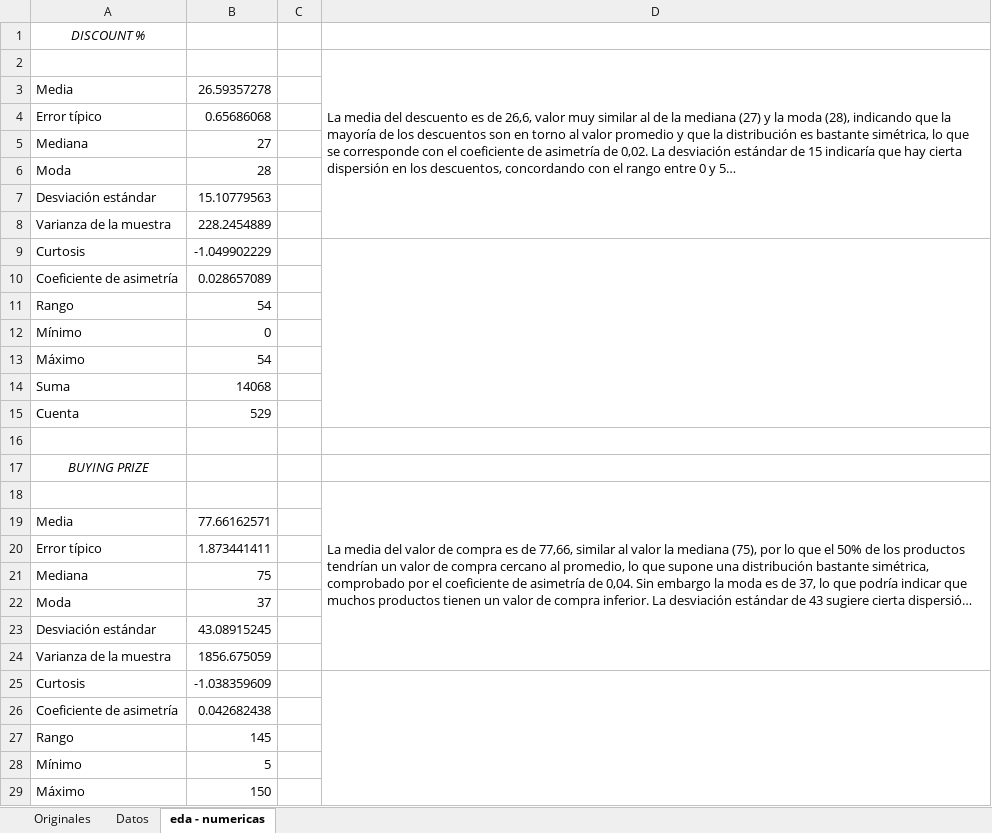
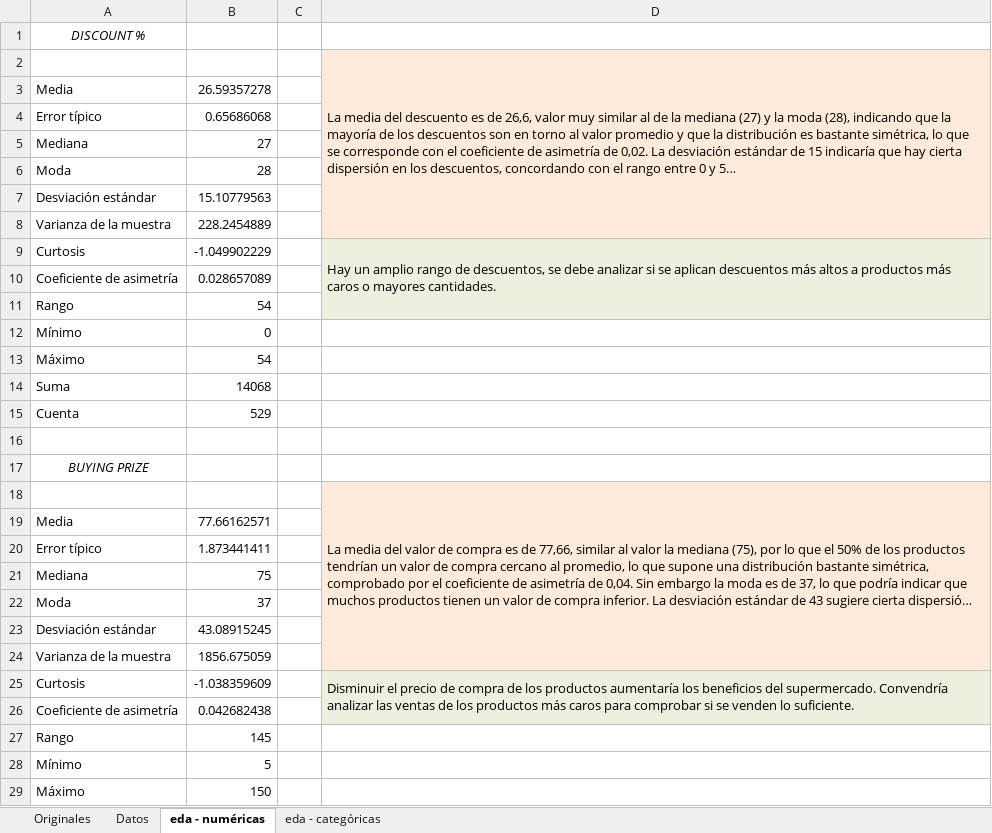
Before and after one commit to MartaM1206/Laboratorio_excel, an Excel workbook: Supermercado.xlsx, sheet eda - numéricas, drawn as a sheet; only a part is shown; long unchanged cells end in …; values as stored, in another font and other column widths than the file's, no borders; removed rows and columns are numbered as before the commit, all else as after; the diff covers the shown part only; the diff names each change by its address in the sheet, - before the commit and + after, or states it on an @@ line.

```diff
--- a/Supermercado.xlsx (sheet eda - numéricas)
+++ b/Supermercado.xlsx (sheet eda - numéricas)
-sheet tab: eda - numericas
+sheet tab: eda - numéricas
+sheet tab: eda - categóricas
-D2:D8 fill: none
+D2:D8 fill: #FDEADA
-D9: (empty)
+D9: Hay un amplio rango de descuentos, se debe analizar si se aplican descuentos más altos a productos más caros o mayores cantidades.
-D9:D11 fill: none
+D9:D11 fill: #EBF1DE
-D9:D15 merged
+D9:D11 merged
-D18:D24 fill: none
+D18:D24 fill: #FDEADA
-D25: (empty)
+D25: Disminuir el precio de compra de los productos aumentaría los beneficios del supermercado. Convendría analizar las ventas de los productos más caros para comprobar si se venden lo suficiente.
-D25:D26 fill: none
+D25:D26 fill: #EBF1DE
-D25:D31 merged
+D25:D26 merged
```
Also changed, not shown: 64 added rows, 6 edited cells, cell formats and merged cells elsewhere in this sheet, sheet Datos.
